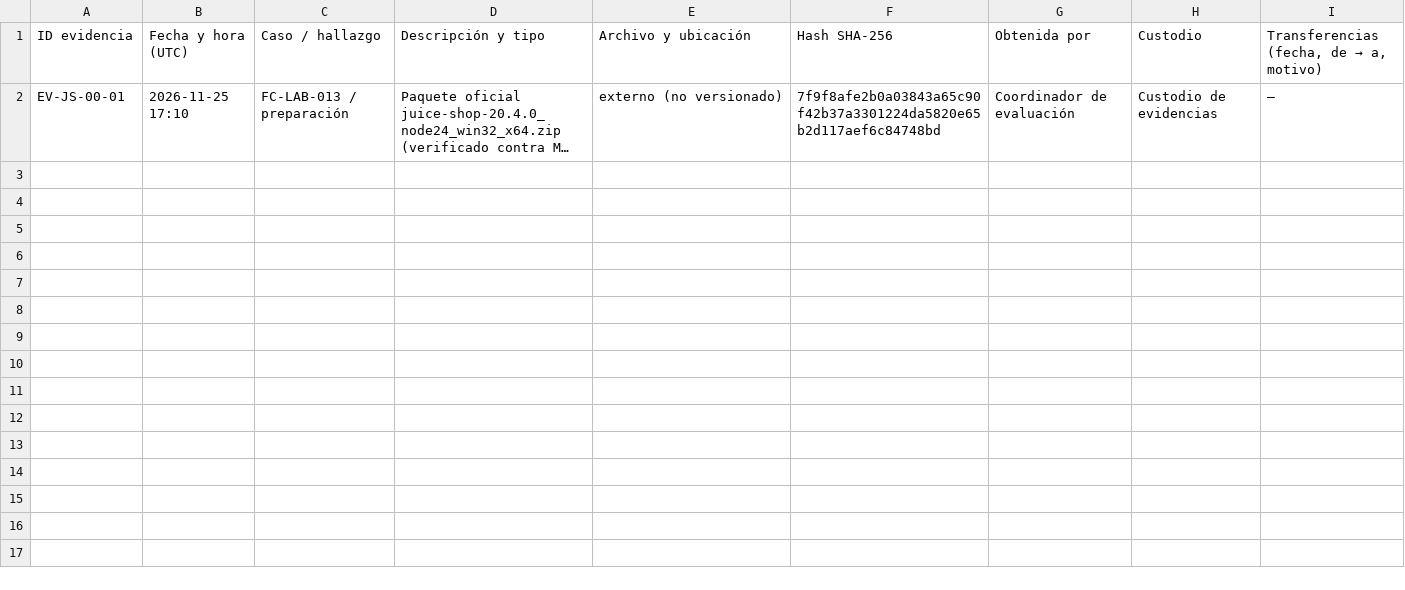
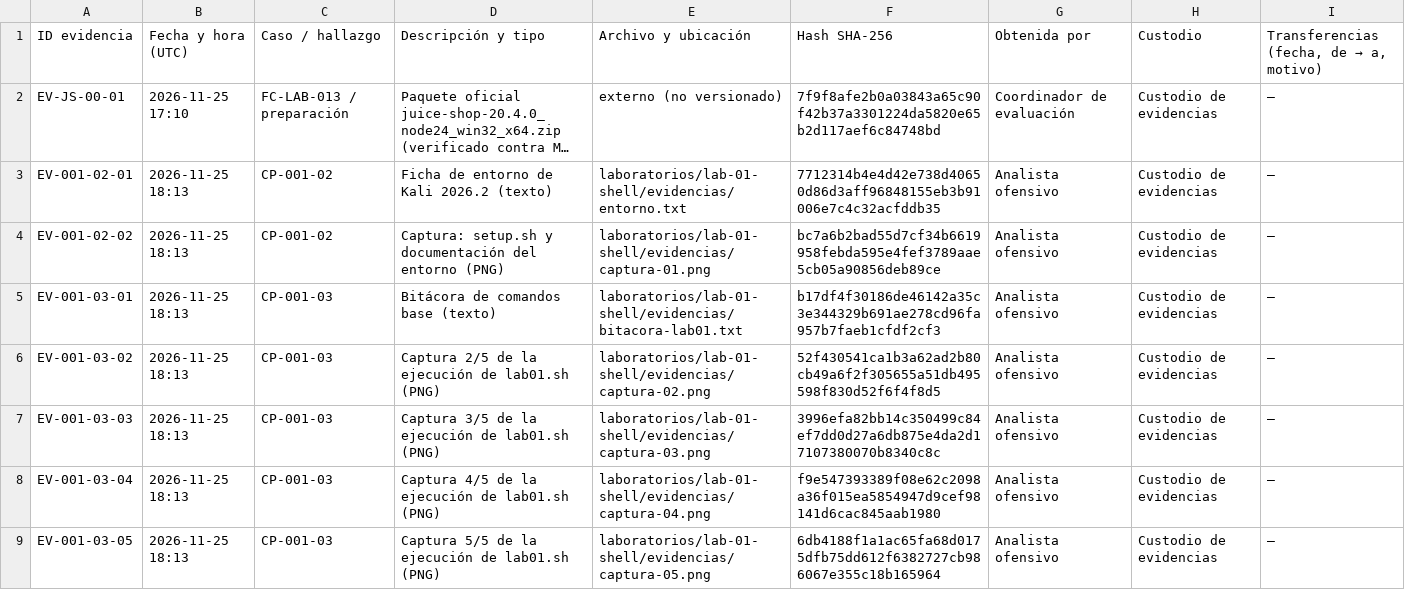
Before and after one commit to Joseph-Alvarezz/Fortis_Framework_Metodol-gico, a CSV file: framework/matrices/anexo-C-registro-evidencias.csv, drawn as a sheet; long unchanged cells end in …; the diff names each change by its address in the sheet, - before the commit and + after, or states it on an @@ line.

```diff
--- a/framework/matrices/anexo-C-registro-evidencias.csv
+++ b/framework/matrices/anexo-C-registro-evidencias.csv
+row 3: EV-001-02-01 | 2026-11-25 18:13 | CP-001-02 | Ficha de entorno de Kali 2026.2 (texto) | laboratorios/lab-01-shell/evidencias/entorno.txt | 7712314b4e4d42e738d40650d86d3aff96848155eb3b91006e7c4c32acfddb35 | Analista ofensivo | Custodio de evidencias | —
+row 4: EV-001-02-02 | 2026-11-25 18:13 | CP-001-02 | Captura: setup.sh y documentación del entorno (PNG) | laboratorios/lab-01-shell/evidencias/captura-01.png | bc7a6b2bad55d7cf34b6619958febda595e4fef3789aae5cb05a90856deb89ce | Analista ofensivo | Custodio de evidencias | —
+row 5: EV-001-03-01 | 2026-11-25 18:13 | CP-001-03 | Bitácora de comandos base (texto) | laboratorios/lab-01-shell/evidencias/bitacora-lab01.txt | b17df4f30186de46142a35c3e344329b691ae278cd96fa957b7faeb1cfdf2cf3 | Analista ofensivo | Custodio de evidencias | —
+row 6: EV-001-03-02 | 2026-11-25 18:13 | CP-001-03 | Captura 2/5 de la ejecución de lab01.sh (PNG) | laboratorios/lab-01-shell/evidencias/captura-02.png | 52f430541ca1b3a62ad2b80cb49a6f2f305655a51db495598f830d52f6f4f8d5 | Analista ofensivo | Custodio de evidencias | —
+row 7: EV-001-03-03 | 2026-11-25 18:13 | CP-001-03 | Captura 3/5 de la ejecución de lab01.sh (PNG) | laboratorios/lab-01-shell/evidencias/captura-03.png | 3996efa82bb14c350499c84ef7dd0d27a6db875e4da2d17107380070b8340c8c | Analista ofensivo | Custodio de evidencias | —
+row 8: EV-001-03-04 | 2026-11-25 18:13 | CP-001-03 | Captura 4/5 de la ejecución de lab01.sh (PNG) | laboratorios/lab-01-shell/evidencias/captura-04.png | f9e547393389f08e62c2098a36f015ea5854947d9cef98141d6cac845aab1980 | Analista ofensivo | Custodio de evidencias | —
+row 9: EV-001-03-05 | 2026-11-25 18:13 | CP-001-03 | Captura 5/5 de la ejecución de lab01.sh (PNG) | laboratorios/lab-01-shell/evidencias/captura-05.png | 6db4188f1a1ac65fa68d0175dfb75dd612f6382727cb986067e355c18b165964 | Analista ofensivo | Custodio de evidencias | —
```
Also changed, not shown: framework/matrices/anexo-A-casos-de-prueba.csv, framework/matrices/anexo-D-plan-mitigacion.csv, 17 other files.
